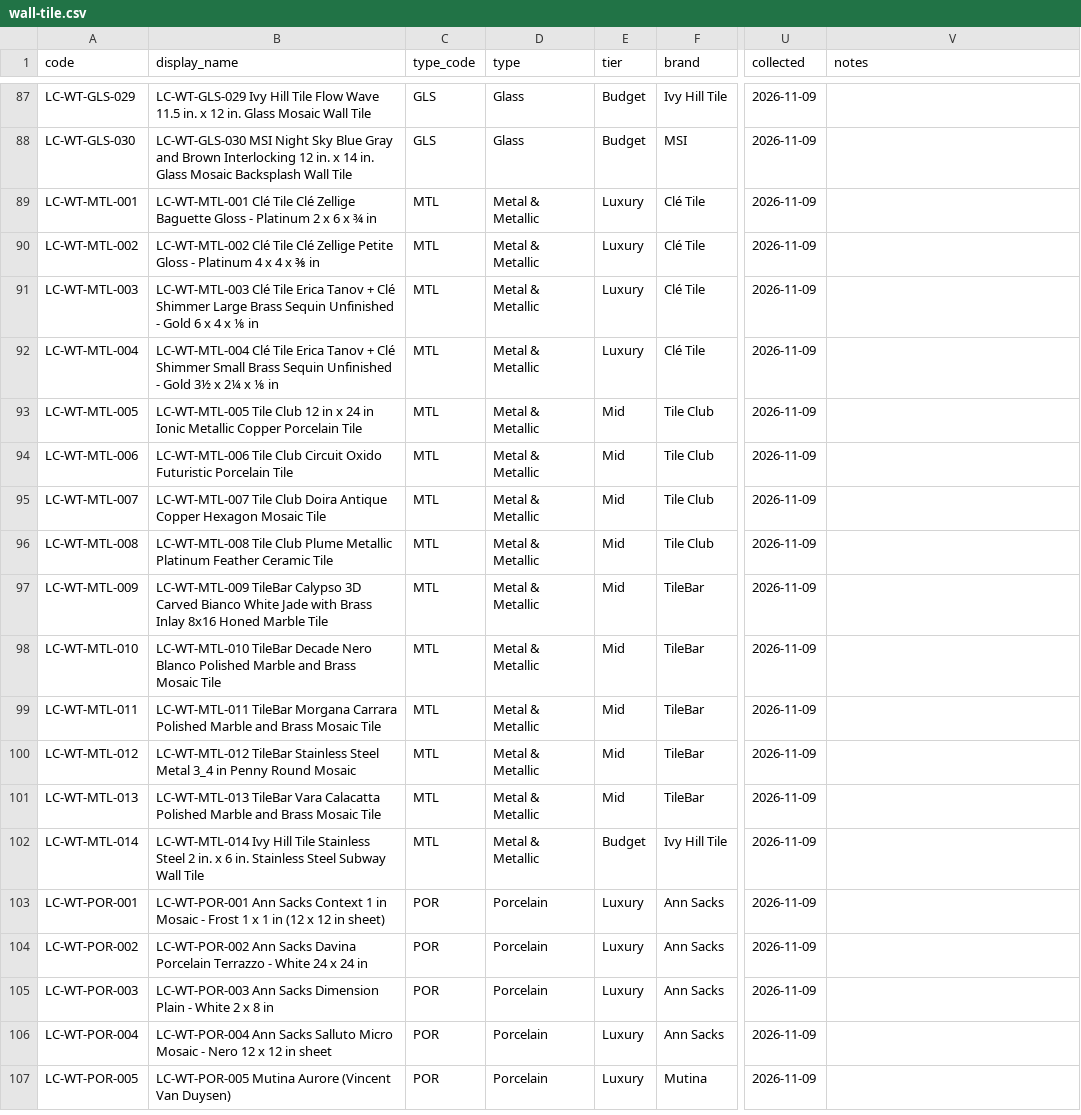
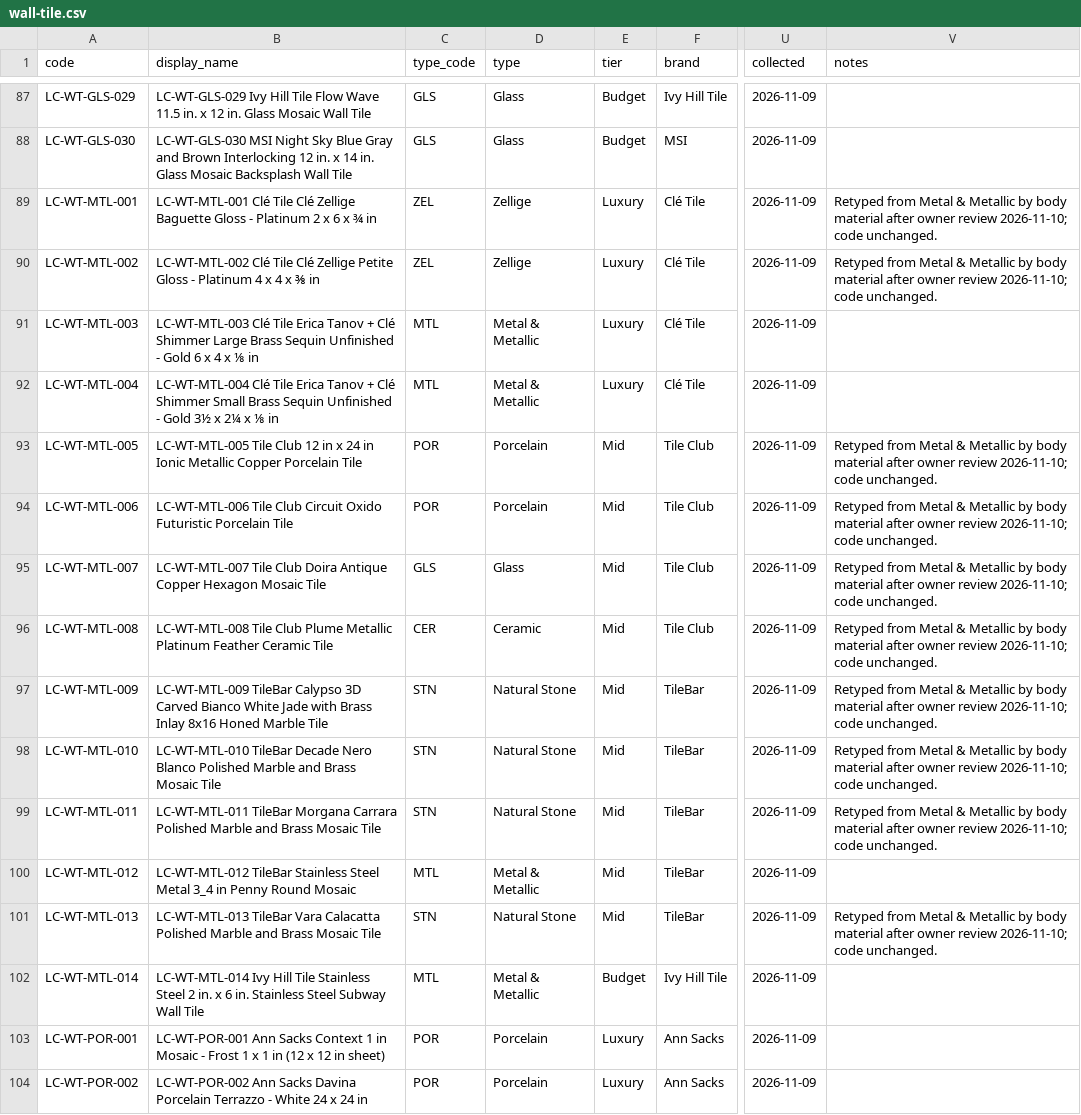
Before and after one commit to lockecorporation/locke-repository-images, a CSV file: manifests/wall-tile.csv, drawn as a sheet; only a part is shown, gaps mark what is left out; the shorter side is filled out with more unchanged rows; the diff names each change by its address in the sheet, - before the commit and + after, or states it on an @@ line.

```diff
--- a/manifests/wall-tile.csv
+++ b/manifests/wall-tile.csv
-C89:C90 (type_code): MTL
+C89:C90 (type_code): ZEL
-D89:D90 (type): Metal & Metallic
+D89:D90 (type): Zellige
-V89:V90 (notes): (empty)
+V89:V90 (notes): Retyped from Metal & Metallic by body material after owner review 2026-11-10; code unchanged.
-C93:C94 (type_code): MTL
+C93:C94 (type_code): POR
-D93:D94 (type): Metal & Metallic
+D93:D94 (type): Porcelain
-V93:V99 (notes): (empty)
+V93:V99 (notes): Retyped from Metal & Metallic by body material after owner review 2026-11-10; code unchanged.
-C95 (type_code): MTL
+C95 (type_code): GLS
-D95 (type): Metal & Metallic
+D95 (type): Glass
-C96 (type_code): MTL
+C96 (type_code): CER
-D96 (type): Metal & Metallic
+D96 (type): Ceramic
-C97:C99 (type_code): MTL
+C97:C99 (type_code): STN
-D97:D99 (type): Metal & Metallic
+D97:D99 (type): Natural Stone
-C101 (type_code): MTL
+C101 (type_code): STN
-D101 (type): Metal & Metallic
+D101 (type): Natural Stone
-V101 (notes): (empty)
+V101 (notes): Retyped from Metal & Metallic by body material after owner review 2026-11-10; code unchanged.
```
Also changed, not shown: 1 other file.
